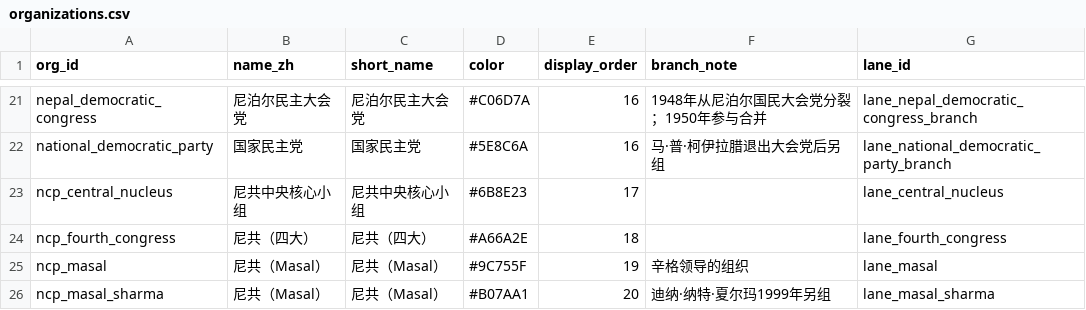
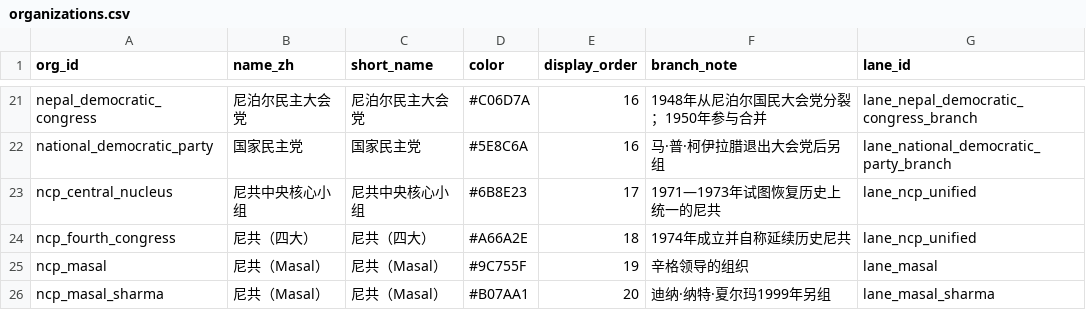
Before and after one commit to hyhml/Nepal-History-Network, a CSV file: examples/raimajhi-life/organizations.csv, drawn as a sheet; only a part is shown, gaps mark what is left out.

```diff
--- a/examples/raimajhi-life/organizations.csv
+++ b/examples/raimajhi-life/organizations.csv
@@ -22,4 +22,4 @@ nepal_democratic_congress,尼泊尔民主大会党,尼泊尔民主大会党,#C06
 national_democratic_party,国家民主党,国家民主党,#5E8C6A,16,马·普·柯伊拉腊退出大会党后另组,lane_national_democratic_party_branch
-ncp_central_nucleus,尼共中央核心小组,尼共中央核心小组,#6B8E23,17,,lane_central_nucleus
-ncp_fourth_congress,尼共（四大）,尼共（四大）,#A66A2E,18,,lane_fourth_congress
+ncp_central_nucleus,尼共中央核心小组,尼共中央核心小组,#6B8E23,17,1971—1973年试图恢复历史上统一的尼共,lane_ncp_unified
+ncp_fourth_congress,尼共（四大）,尼共（四大）,#A66A2E,18,1974年成立并自称延续历史尼共,lane_ncp_unified
 ncp_masal,尼共（Masal）,尼共（Masal）,#9C755F,19,辛格领导的组织,lane_masal
```
Also changed, not shown: examples/raimajhi-life/organization_lanes.csv, examples/raimajhi-life/organization_relations.csv, 9 other files.
